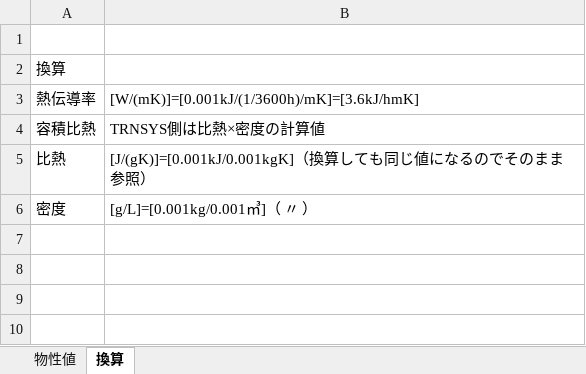
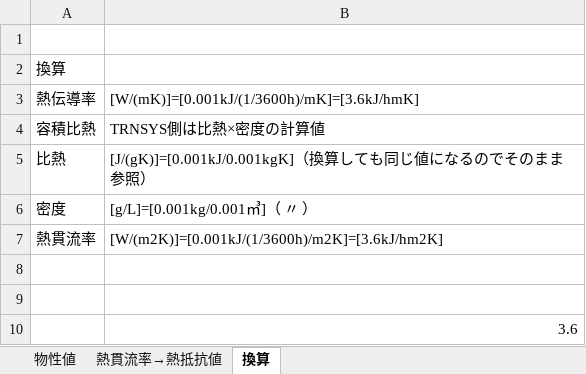
Before and after one commit to TRNSYSJP/TRNSYS.JP, an Excel workbook: Docs/材料物性値.xlsx, sheet 換算, drawn as a sheet; values as stored, in another font and other column widths than the file's, no borders; the diff names each change by its address in the sheet, - before the commit and + after, or states it on an @@ line.

```diff
--- a/Docs/材料物性値.xlsx (sheet 換算)
+++ b/Docs/材料物性値.xlsx (sheet 換算)
+sheet tab: 熱貫流率→熱抵抗値
+row 7: 熱貫流率 | [W/(m2K)]=[0.001kJ/(1/3600h)/m2K]=[3.6kJ/hm2K]
+row 8: (empty)
+row 9: (empty)
+row 10:  | 3.6
```
Also changed, not shown: charts or pictures.
